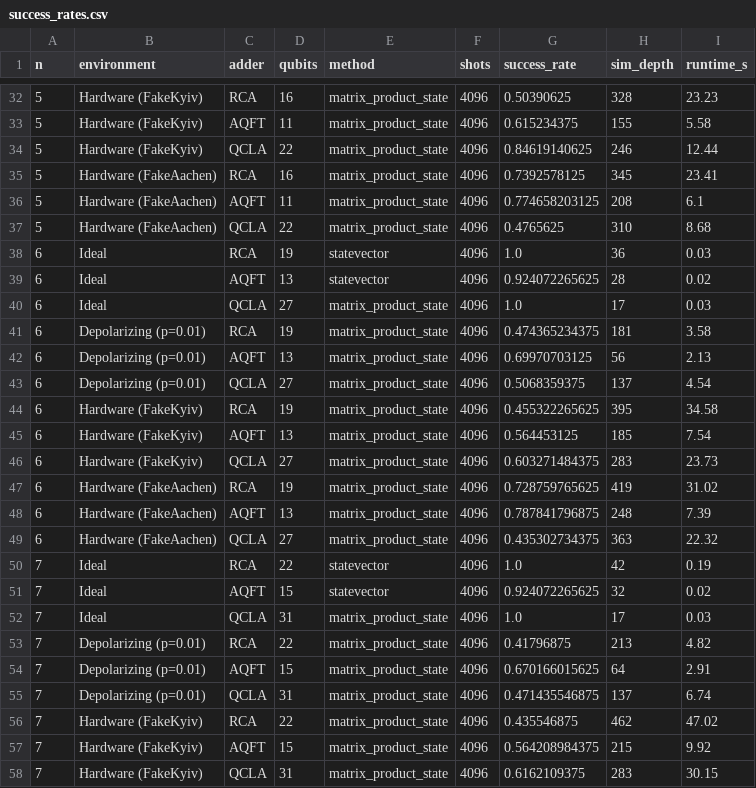
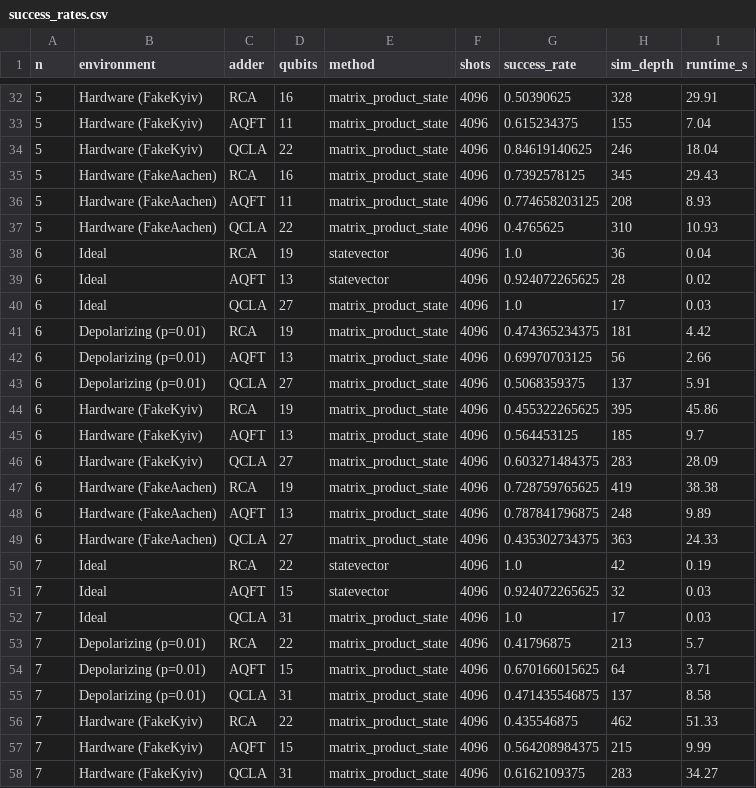
Before and after one commit to ArthurWDamasio/quantum-computing-notebooks, a CSV file: notebooks/arithmetic/success_rates.csv, drawn as a sheet; only a part is shown, gaps mark what is left out; the diff covers the shown part only.

```diff
--- a/notebooks/arithmetic/success_rates.csv
+++ b/notebooks/arithmetic/success_rates.csv
@@ -32,27 +32,27 @@ n,environment,adder,qubits,method,shots,success_rate,sim_depth,runtime_s
-5,Hardware (FakeKyiv),RCA,16,matrix_product_state,4096,0.50390625,328,23.23
-5,Hardware (FakeKyiv),AQFT,11,matrix_product_state,4096,0.615234375,155,5.58
-5,Hardware (FakeKyiv),QCLA,22,matrix_product_state,4096,0.84619140625,246,12.44
-5,Hardware (FakeAachen),RCA,16,matrix_product_state,4096,0.7392578125,345,23.41
-5,Hardware (FakeAachen),AQFT,11,matrix_product_state,4096,0.774658203125,208,6.1
-5,Hardware (FakeAachen),QCLA,22,matrix_product_state,4096,0.4765625,310,8.68
-6,Ideal,RCA,19,statevector,4096,1.0,36,0.03
+5,Hardware (FakeKyiv),RCA,16,matrix_product_state,4096,0.50390625,328,29.91
+5,Hardware (FakeKyiv),AQFT,11,matrix_product_state,4096,0.615234375,155,7.04
+5,Hardware (FakeKyiv),QCLA,22,matrix_product_state,4096,0.84619140625,246,18.04
+5,Hardware (FakeAachen),RCA,16,matrix_product_state,4096,0.7392578125,345,29.43
+5,Hardware (FakeAachen),AQFT,11,matrix_product_state,4096,0.774658203125,208,8.93
+5,Hardware (FakeAachen),QCLA,22,matrix_product_state,4096,0.4765625,310,10.93
+6,Ideal,RCA,19,statevector,4096,1.0,36,0.04
 6,Ideal,AQFT,13,statevector,4096,0.924072265625,28,0.02
 6,Ideal,QCLA,27,matrix_product_state,4096,1.0,17,0.03
-6,Depolarizing (p=0.01),RCA,19,matrix_product_state,4096,0.474365234375,181,3.58
-6,Depolarizing (p=0.01),AQFT,13,matrix_product_state,4096,0.69970703125,56,2.13
-6,Depolarizing (p=0.01),QCLA,27,matrix_product_state,4096,0.5068359375,137,4.54
-6,Hardware (FakeKyiv),RCA,19,matrix_product_state,4096,0.455322265625,395,34.58
-6,Hardware (FakeKyiv),AQFT,13,matrix_product_state,4096,0.564453125,185,7.54
-6,Hardware (FakeKyiv),QCLA,27,matrix_product_state,4096,0.603271484375,283,23.73
-6,Hardware (FakeAachen),RCA,19,matrix_product_state,4096,0.728759765625,419,31.02
-6,Hardware (FakeAachen),AQFT,13,matrix_product_state,4096,0.787841796875,248,7.39
-6,Hardware (FakeAachen),QCLA,27,matrix_product_state,4096,0.435302734375,363,22.32
+6,Depolarizing (p=0.01),RCA,19,matrix_product_state,4096,0.474365234375,181,4.42
+6,Depolarizing (p=0.01),AQFT,13,matrix_product_state,4096,0.69970703125,56,2.66
+6,Depolarizing (p=0.01),QCLA,27,matrix_product_state,4096,0.5068359375,137,5.91
+6,Hardware (FakeKyiv),RCA,19,matrix_product_state,4096,0.455322265625,395,45.86
+6,Hardware (FakeKyiv),AQFT,13,matrix_product_state,4096,0.564453125,185,9.7
+6,Hardware (FakeKyiv),QCLA,27,matrix_product_state,4096,0.603271484375,283,28.09
+6,Hardware (FakeAachen),RCA,19,matrix_product_state,4096,0.728759765625,419,38.38
+6,Hardware (FakeAachen),AQFT,13,matrix_product_state,4096,0.787841796875,248,9.89
+6,Hardware (FakeAachen),QCLA,27,matrix_product_state,4096,0.435302734375,363,24.33
 7,Ideal,RCA,22,statevector,4096,1.0,42,0.19
-7,Ideal,AQFT,15,statevector,4096,0.924072265625,32,0.02
+7,Ideal,AQFT,15,statevector,4096,0.924072265625,32,0.03
 7,Ideal,QCLA,31,matrix_product_state,4096,1.0,17,0.03
-7,Depolarizing (p=0.01),RCA,22,matrix_product_state,4096,0.41796875,213,4.82
-7,Depolarizing (p=0.01),AQFT,15,matrix_product_state,4096,0.670166015625,64,2.91
-7,Depolarizing (p=0.01),QCLA,31,matrix_product_state,4096,0.471435546875,137,6.74
-7,Hardware (FakeKyiv),RCA,22,matrix_product_state,4096,0.435546875,462,47.02
-7,Hardware (FakeKyiv),AQFT,15,matrix_product_state,4096,0.564208984375,215,9.92
-7,Hardware (FakeKyiv),QCLA,31,matrix_product_state,4096,0.6162109375,283,30.15
+7,Depolarizing (p=0.01),RCA,22,matrix_product_state,4096,0.41796875,213,5.7
+7,Depolarizing (p=0.01),AQFT,15,matrix_product_state,4096,0.670166015625,64,3.71
+7,Depolarizing (p=0.01),QCLA,31,matrix_product_state,4096,0.471435546875,137,8.58
+7,Hardware (FakeKyiv),RCA,22,matrix_product_state,4096,0.435546875,462,51.33
+7,Hardware (FakeKyiv),AQFT,15,matrix_product_state,4096,0.564208984375,215,9.99
+7,Hardware (FakeKyiv),QCLA,31,matrix_product_state,4096,0.6162109375,283,34.27
```
Also changed, not shown: 39 edited cells elsewhere in this file, 1 other file.
